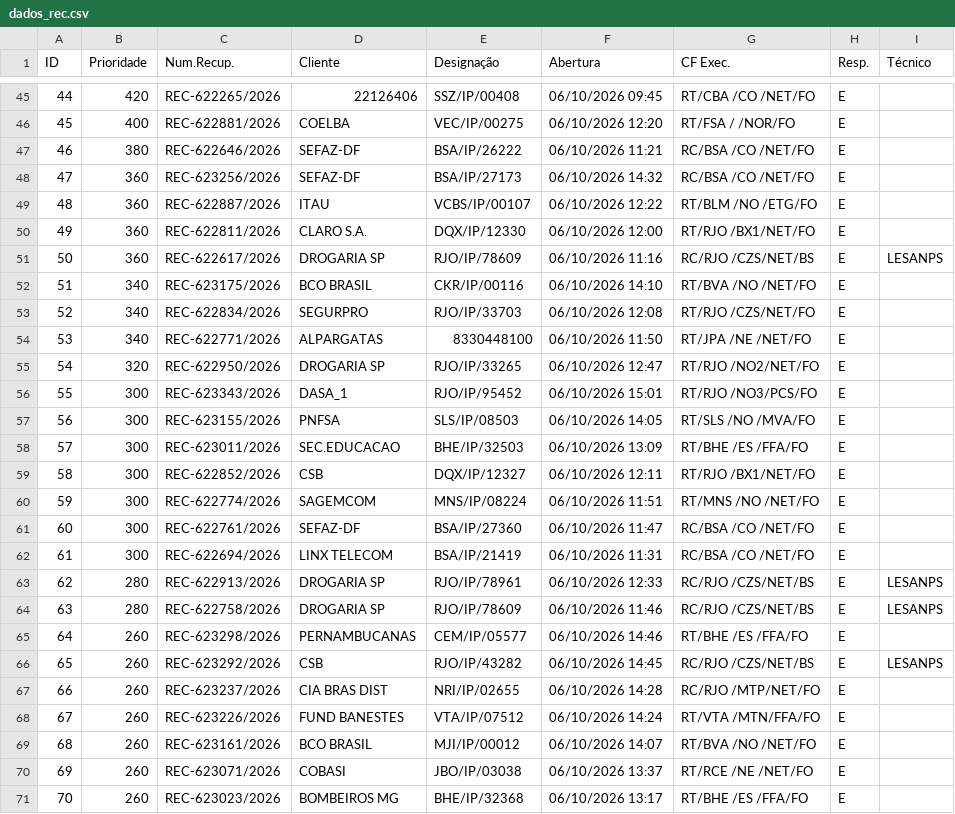
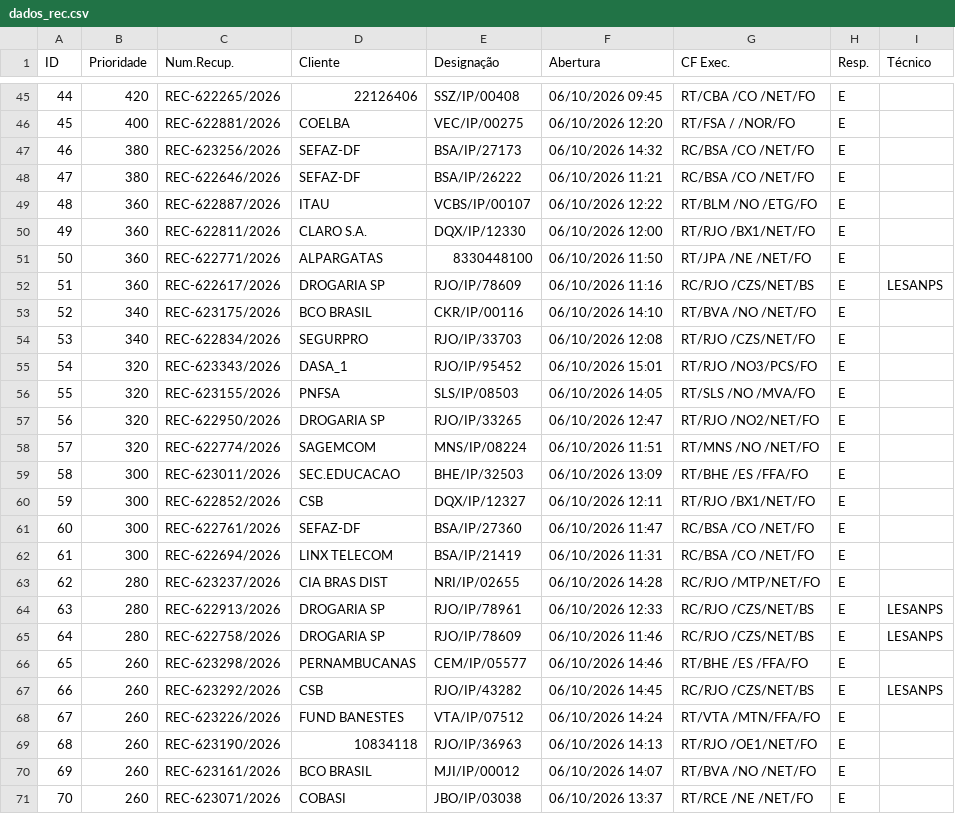
Before and after one commit to cpralonrj-pralon/embratel-sir, a CSV file: dados_rec.csv, drawn as a sheet; only a part is shown, gaps mark what is left out; the shorter side is filled out with more unchanged rows; removed rows and columns are numbered as before the commit, all else as after; the diff covers the shown part only; the diff names each change by its address in the sheet, - before the commit and + after, or states it on an @@ line.

```diff
--- a/dados_rec.csv
+++ b/dados_rec.csv
@@ column A (ID) renumbered from row 17 down @@
+row 47: 46 | 380 | REC-623256/2026 | SEFAZ-DF | BSA/IP/27173 | 06/10/2026 14:32 | RC/BSA /CO /NET/FO | E
-row 48: 47 | 360 | REC-623256/2026 | SEFAZ-DF | BSA/IP/27173 | 06/10/2026 14:32 | RC/BSA /CO /NET/FO | E
+row 51: 50 | 360 | REC-622771/2026 | ALPARGATAS | 8330448100 | 06/10/2026 11:50 | RT/JPA /NE /NET/FO | E
-row 54: 53 | 340 | REC-622771/2026 | ALPARGATAS | 8330448100 | 06/10/2026 11:50 | RT/JPA /NE /NET/FO | E
+row 55: 54 | 320 | REC-623343/2026 | DASA_1 | RJO/IP/95452 | 06/10/2026 15:01 | RT/RJO /NO3/PCS/FO | E
+row 56: 55 | 320 | REC-623155/2026 | PNFSA | SLS/IP/08503 | 06/10/2026 14:05 | RT/SLS /NO /MVA/FO | E
-row 56: 55 | 300 | REC-623343/2026 | DASA_1 | RJO/IP/95452 | 06/10/2026 15:01 | RT/RJO /NO3/PCS/FO | E
-row 57: 56 | 300 | REC-623155/2026 | PNFSA | SLS/IP/08503 | 06/10/2026 14:05 | RT/SLS /NO /MVA/FO | E
+row 58: 57 | 320 | REC-622774/2026 | SAGEMCOM | MNS/IP/08224 | 06/10/2026 11:51 | RT/MNS /NO /NET/FO | E
-row 60: 59 | 300 | REC-622774/2026 | SAGEMCOM | MNS/IP/08224 | 06/10/2026 11:51 | RT/MNS /NO /NET/FO | E
+row 63: 62 | 280 | REC-623237/2026 | CIA BRAS DIST | NRI/IP/02655 | 06/10/2026 14:28 | RC/RJO /MTP/NET/FO | E
-row 67: 66 | 260 | REC-623237/2026 | CIA BRAS DIST | NRI/IP/02655 | 06/10/2026 14:28 | RC/RJO /MTP/NET/FO | E
+row 69: 68 | 260 | REC-623190/2026 | 10834118 | RJO/IP/36963 | 06/10/2026 14:13 | RT/RJO /OE1/NET/FO | E
```
Also changed, not shown: 3 added rows, 5 removed rows and 12 edited cells elsewhere in this file, dados_ral.csv, dados_ral_enriched.csv, 2 other files.
